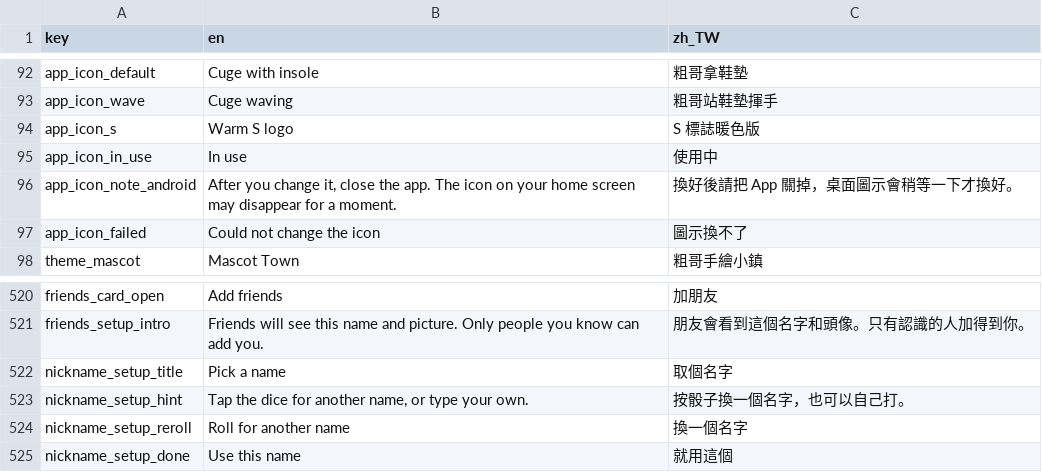
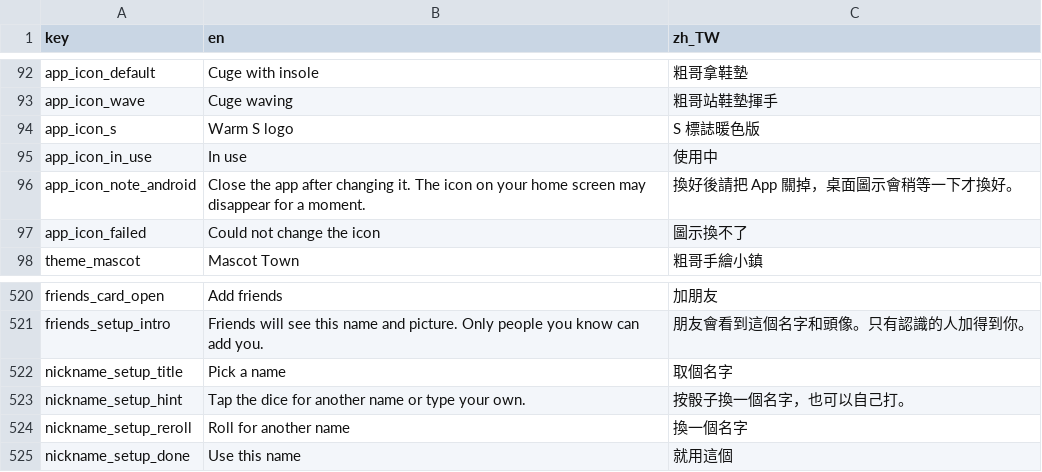
Before and after one commit to SilverSole-Studio/silversole-app, a CSV file: assets/translations/strings.csv, drawn as a sheet; only a part is shown, gaps mark what is left out.

```diff
--- a/assets/translations/strings.csv
+++ b/assets/translations/strings.csv
@@ -95,3 +95,3 @@ app_icon_s,Warm S logo,S 標誌暖色版
 app_icon_in_use,In use,使用中
-app_icon_note_android,"After you change it, close the app. The icon on your home screen may disappear for a moment.",換好後請把 App 關掉，桌面圖示會稍等一下才換好。
+app_icon_note_android,Close the app after changing it. The icon on your home screen may disappear for a moment.,換好後請把 App 關掉，桌面圖示會稍等一下才換好。
 app_icon_failed,Could not change the icon,圖示換不了
@@ -522,3 +522,3 @@ friends_setup_intro,Friends will see this name and picture. Only people you know
 nickname_setup_title,Pick a name,取個名字
-nickname_setup_hint,"Tap the dice for another name, or type your own.",按骰子換一個名字，也可以自己打。
+nickname_setup_hint,Tap the dice for another name or type your own.,按骰子換一個名字，也可以自己打。
 nickname_setup_reroll,Roll for another name,換一個名字
```
